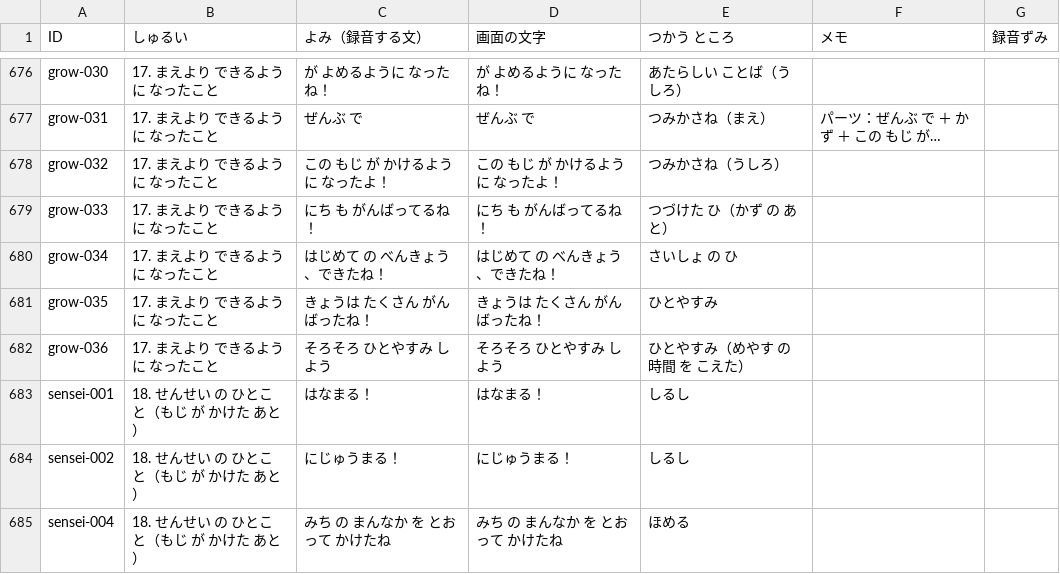
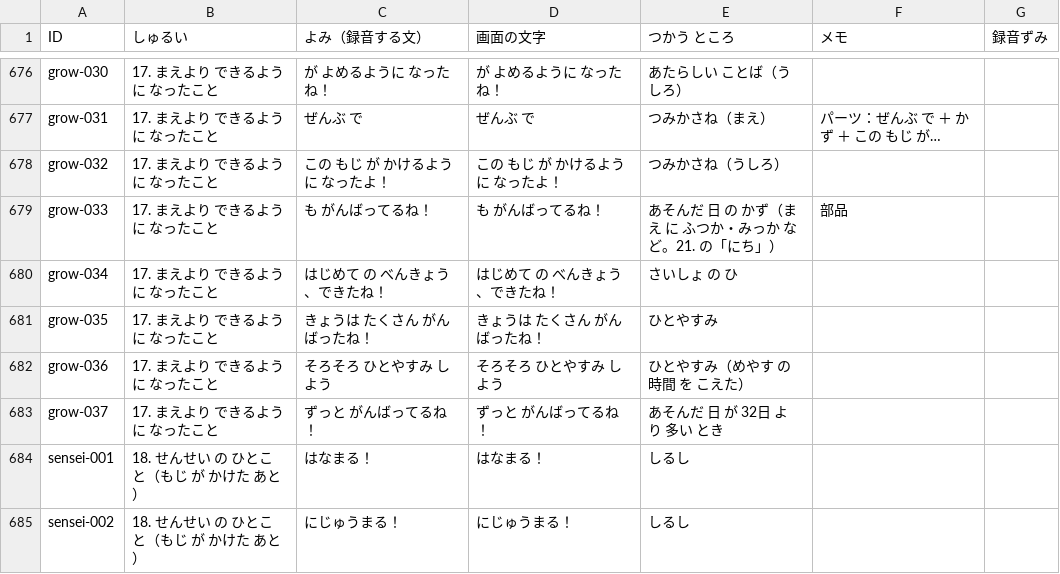
Before and after one commit to matsudevwork-beep/matsudevwork-beep.github.io, a CSV file: docs/voice-script.csv, drawn as a sheet; only a part is shown, gaps mark what is left out; the shorter side is filled out with more unchanged rows; the diff covers the shown part only.

```diff
--- a/docs/voice-script.csv
+++ b/docs/voice-script.csv
@@ -678,3 +678,3 @@
 "grow-032","17. まえより できるように なったこと","この もじ が かけるように なったよ！","この もじ が かけるように なったよ！","つみかさね（うしろ）","",""
-"grow-033","17. まえより できるように なったこと","にち も がんばってるね！","にち も がんばってるね！","つづけた ひ（かず の あと）","",""
+"grow-033","17. まえより できるように なったこと","も がんばってるね！","も がんばってるね！","あそんだ 日 の かず（まえ に ふつか・みっか など。21. の「にち」）","部品",""
 "grow-034","17. まえより できるように なったこと","はじめて の べんきょう、できたね！","はじめて の べんきょう、できたね！","さいしょ の ひ","",""
@@ -682,2 +682,3 @@
 "grow-036","17. まえより できるように なったこと","そろそろ ひとやすみ しよう","そろそろ ひとやすみ しよう","ひとやすみ（めやす の 時間 を こえた）","",""
+"grow-037","17. まえより できるように なったこと","ずっと がんばってるね！","ずっと がんばってるね！","あそんだ 日 が 32日 より 多い とき","",""
 "sensei-001","18. せんせい の ひとこと（もじ が かけた あと）","はなまる！","はなまる！","しるし","",""
```
Also changed, not shown: 31 added rows elsewhere in this file, 12 other files.
